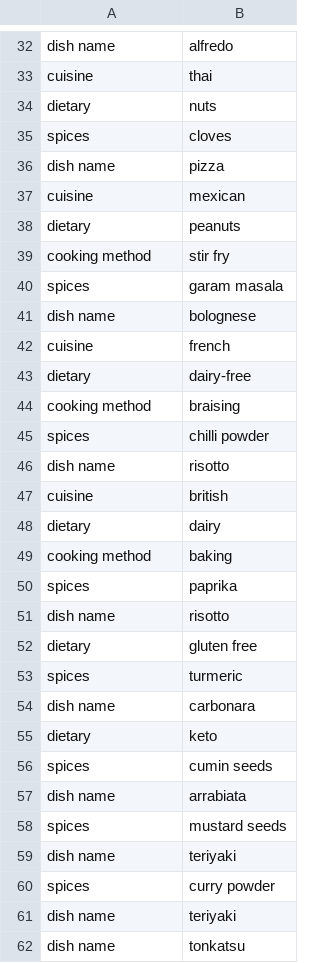
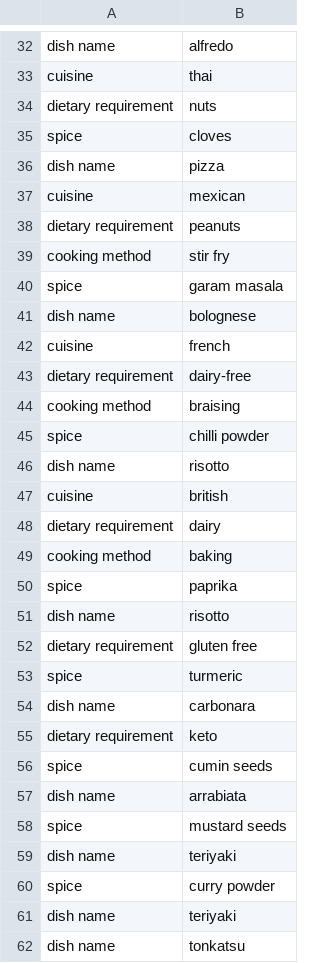
Before and after one commit to paldeep-singh/ssb-api, a CSV file: localRecipeDb/import/data/testTags.csv, drawn as a sheet; only a part is shown, gaps mark what is left out; the diff covers the shown part only.

Commit message:
Import tag categories

```diff
--- a/localRecipeDb/import/data/testTags.csv
+++ b/localRecipeDb/import/data/testTags.csv
@@ -33,29 +33,29 @@ dish name,alfredo
 cuisine,thai
-dietary,nuts
-spices,cloves
+dietary requirement,nuts
+spice,cloves
 dish name,pizza
 cuisine,mexican
-dietary,peanuts
+dietary requirement,peanuts
 cooking method,stir fry
-spices,garam masala
+spice,garam masala
 dish name,bolognese
 cuisine,french
-dietary,dairy-free
+dietary requirement,dairy-free
 cooking method,braising
-spices,chilli powder
+spice,chilli powder
 dish name,risotto
 cuisine,british
-dietary,dairy
+dietary requirement,dairy
 cooking method,baking
-spices,paprika
+spice,paprika
 dish name,risotto
-dietary,gluten free
-spices,turmeric
+dietary requirement,gluten free
+spice,turmeric
 dish name,carbonara
-dietary,keto
-spices,cumin seeds
+dietary requirement,keto
+spice,cumin seeds
 dish name,arrabiata
-spices,mustard seeds
+spice,mustard seeds
 dish name,teriyaki
-spices,curry powder
+spice,curry powder
 dish name,teriyaki
```
Also changed, not shown: 1 added row, 1 removed row and 8 edited cells elsewhere in this file, localRecipeDb/import/data/testRecipes.csv, 1 other file.
